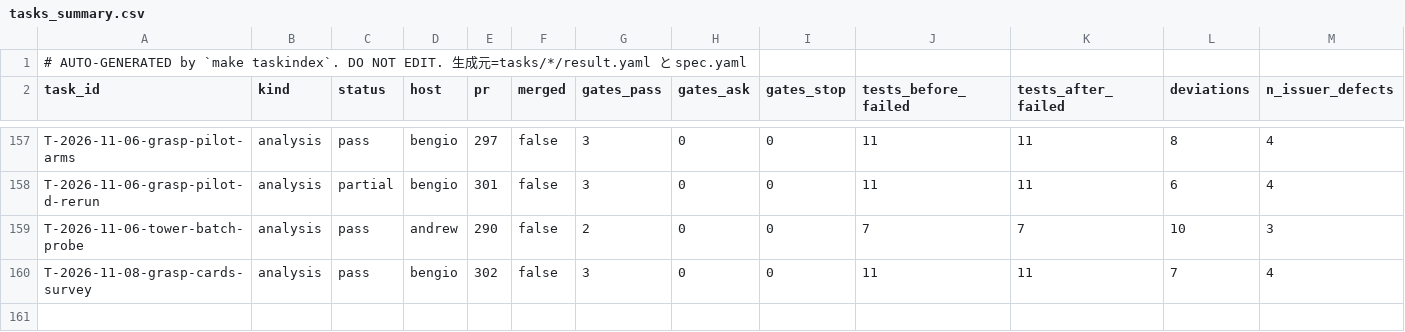
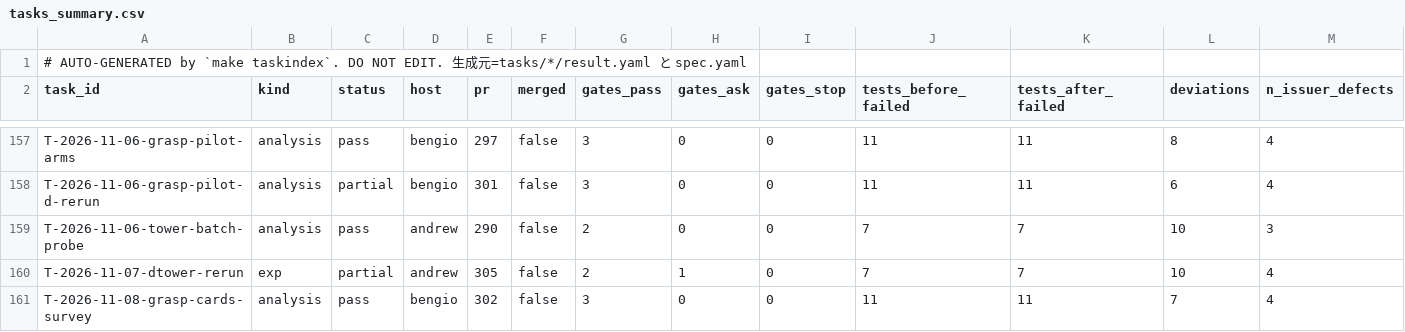
Before and after one commit to takuya3h/m2, a CSV file: context/auto/tasks_summary.csv, drawn as a sheet; only a part is shown, gaps mark what is left out; rows hold the shown columns only; the diff names each change by its address in the sheet, - before the commit and + after, or states it on an @@ line.

```diff
--- a/context/auto/tasks_summary.csv
+++ b/context/auto/tasks_summary.csv
+row 160: T-2026-11-07-dtower-rerun | exp | partial | andrew | 305 | false | 2 | 1 | 0 | 7 | 7 | 10 | 4
```
Also changed, not shown: 3 other files.
